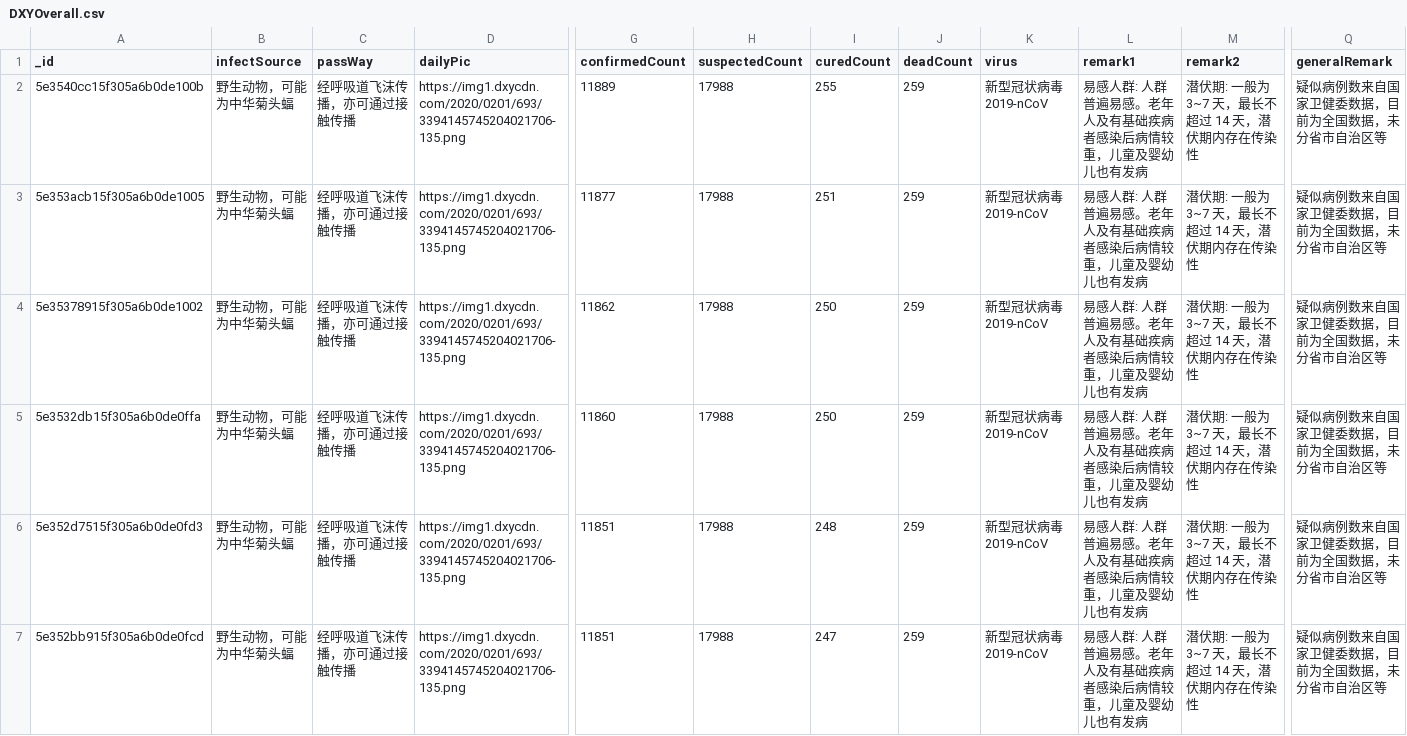
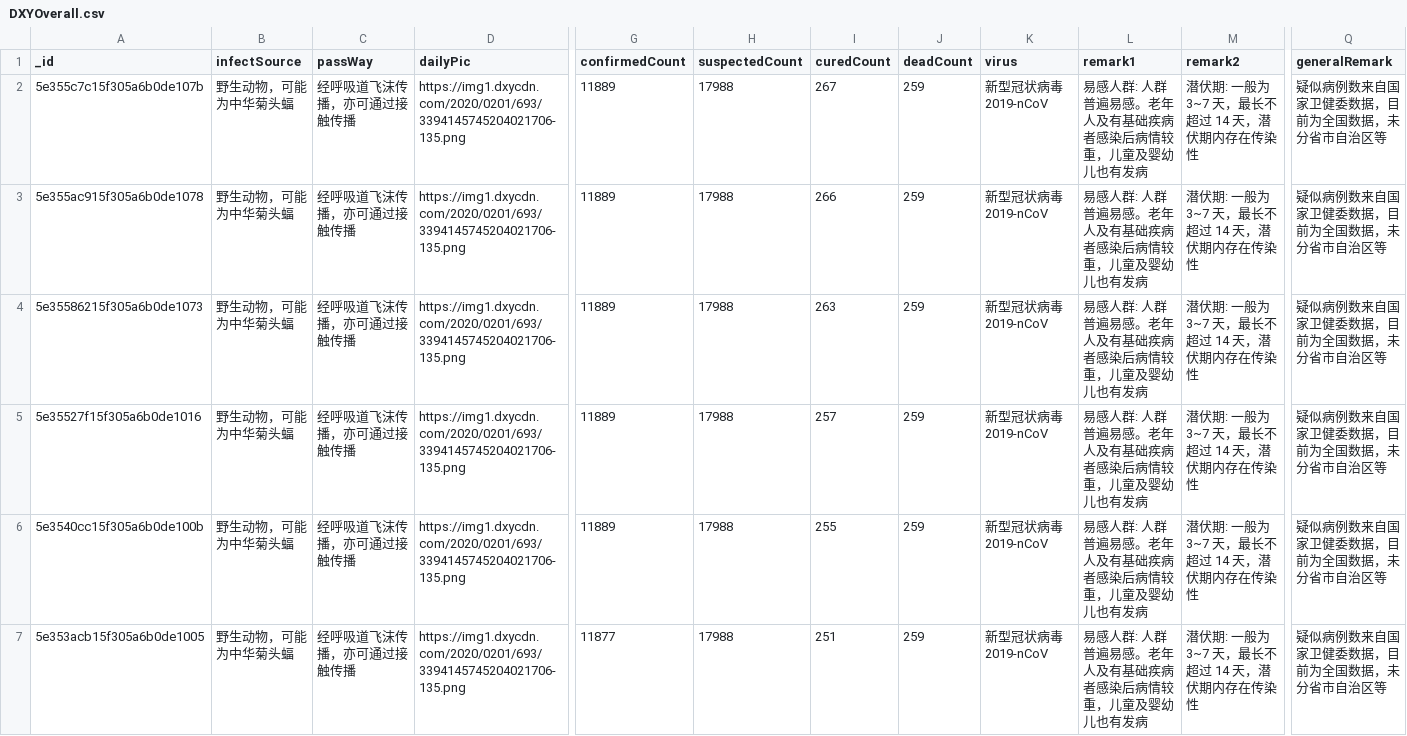
Before and after one commit to BlankerL/DXY-COVID-19-Data, a CSV file: DXYOverall.csv, drawn as a sheet; only a part is shown, gaps mark what is left out; the shorter side is filled out with more unchanged rows; rows hold the shown columns only; the diff names each change by its address in the sheet, - before the commit and + after, or states it on an @@ line.

```diff
--- a/DXYOverall.csv
+++ b/DXYOverall.csv
+row 2: 5e355c7c15f305a6b0de107b | 野生动物，可能为中华菊头蝠 | 经呼吸道飞沫传播，亦可通过接触传播 | https://img1.dxycdn.com/2020/0201/693/3394145745204021706-135.png | 11889 | 17988 | 267 | 259 | 新型冠状病毒 2019-nCoV | 易感人群: 人群普遍易感。老年人及有基础疾病者感染后病情较重，儿童及婴幼儿也有发病 | 潜伏期: 一般为 3~7 天，最长不超过 14 天，潜伏期内存在传染性 | 疑似病例数来自国家卫健委数据，目前为全国数据，未分省市自治区等
+row 3: 5e355ac915f305a6b0de1078 | 野生动物，可能为中华菊头蝠 | 经呼吸道飞沫传播，亦可通过接触传播 | https://img1.dxycdn.com/2020/0201/693/3394145745204021706-135.png | 11889 | 17988 | 266 | 259 | 新型冠状病毒 2019-nCoV | 易感人群: 人群普遍易感。老年人及有基础疾病者感染后病情较重，儿童及婴幼儿也有发病 | 潜伏期: 一般为 3~7 天，最长不超过 14 天，潜伏期内存在传染性 | 疑似病例数来自国家卫健委数据，目前为全国数据，未分省市自治区等
+row 4: 5e35586215f305a6b0de1073 | 野生动物，可能为中华菊头蝠 | 经呼吸道飞沫传播，亦可通过接触传播 | https://img1.dxycdn.com/2020/0201/693/3394145745204021706-135.png | 11889 | 17988 | 263 | 259 | 新型冠状病毒 2019-nCoV | 易感人群: 人群普遍易感。老年人及有基础疾病者感染后病情较重，儿童及婴幼儿也有发病 | 潜伏期: 一般为 3~7 天，最长不超过 14 天，潜伏期内存在传染性 | 疑似病例数来自国家卫健委数据，目前为全国数据，未分省市自治区等
+row 5: 5e35527f15f305a6b0de1016 | 野生动物，可能为中华菊头蝠 | 经呼吸道飞沫传播，亦可通过接触传播 | https://img1.dxycdn.com/2020/0201/693/3394145745204021706-135.png | 11889 | 17988 | 257 | 259 | 新型冠状病毒 2019-nCoV | 易感人群: 人群普遍易感。老年人及有基础疾病者感染后病情较重，儿童及婴幼儿也有发病 | 潜伏期: 一般为 3~7 天，最长不超过 14 天，潜伏期内存在传染性 | 疑似病例数来自国家卫健委数据，目前为全国数据，未分省市自治区等
```
Also changed, not shown: DXYNews.csv, 1 other file.
